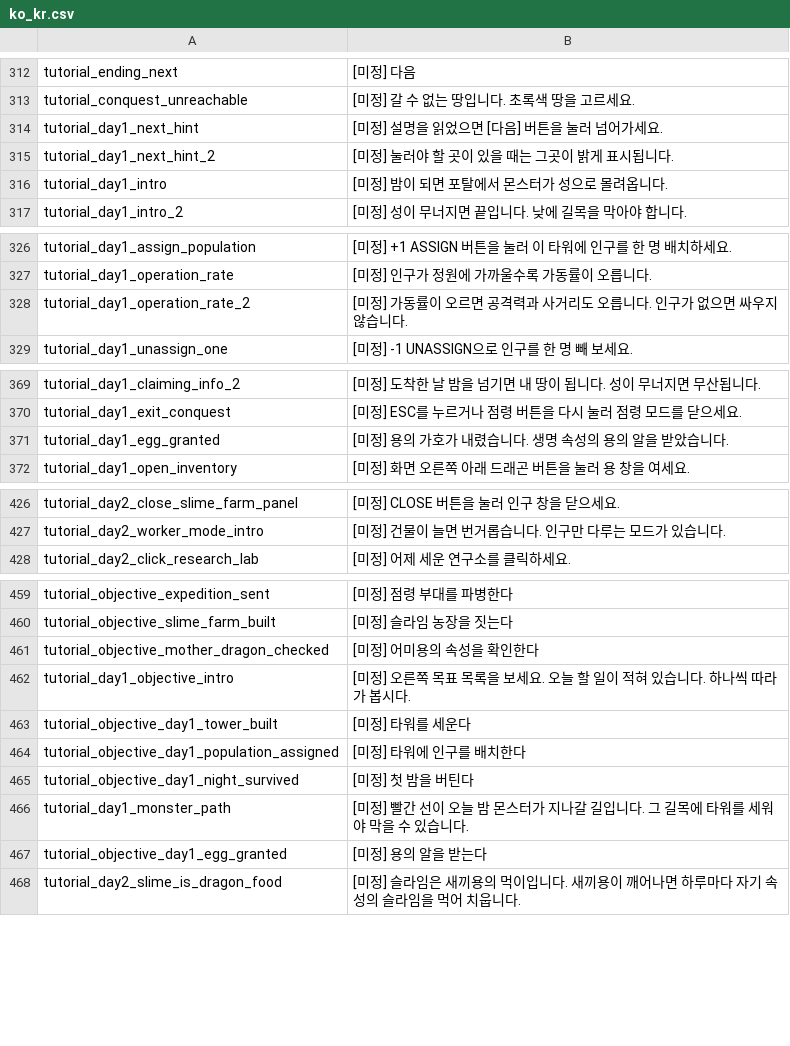
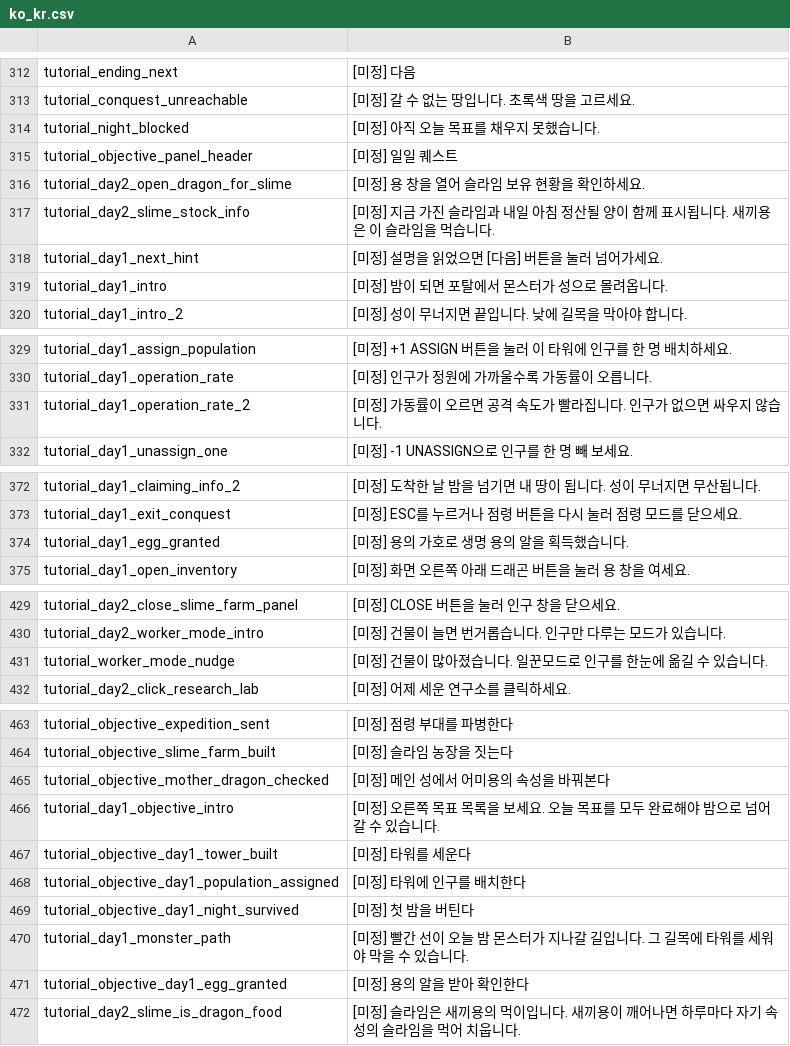
Before and after one commit to JoKangHyeon/TowerAndDragon, a CSV file: Assets/StreamingAssets/Localization/ko_kr.csv, drawn as a sheet; only a part is shown, gaps mark what is left out.

```diff
--- a/Assets/StreamingAssets/Localization/ko_kr.csv
+++ b/Assets/StreamingAssets/Localization/ko_kr.csv
@@ -318,4 +318,7 @@
 "tutorial_conquest_unreachable","[미정] 갈 수 없는 땅입니다. 초록색 땅을 고르세요."
+"tutorial_night_blocked","[미정] 아직 오늘 목표를 채우지 못했습니다."
+"tutorial_objective_panel_header","[미정] 일일 퀘스트"
+"tutorial_day2_open_dragon_for_slime","[미정] 용 창을 열어 슬라임 보유 현황을 확인하세요."
+"tutorial_day2_slime_stock_info","[미정] 지금 가진 슬라임과 내일 아침 정산될 양이 함께 표시됩니다. 새끼용은 이 슬라임을 먹습니다."
 "tutorial_day1_next_hint","[미정] 설명을 읽었으면 [다음] 버튼을 눌러 넘어가세요."
-"tutorial_day1_next_hint_2","[미정] 눌러야 할 곳이 있을 때는 그곳이 밝게 표시됩니다."
 "tutorial_day1_intro","[미정] 밤이 되면 포탈에서 몬스터가 성으로 몰려옵니다."
@@ -332,3 +335,3 @@
 "tutorial_day1_operation_rate","[미정] 인구가 정원에 가까울수록 가동률이 오릅니다."
-"tutorial_day1_operation_rate_2","[미정] 가동률이 오르면 공격력과 사거리도 오릅니다. 인구가 없으면 싸우지 않습니다."
+"tutorial_day1_operation_rate_2","[미정] 가동률이 오르면 공격 속도가 빨라집니다. 인구가 없으면 싸우지 않습니다."
 "tutorial_day1_unassign_one","[미정] -1 UNASSIGN으로 인구를 한 명 빼 보세요."
@@ -375,3 +378,3 @@
 "tutorial_day1_exit_conquest","[미정] ESC를 누르거나 점령 버튼을 다시 눌러 점령 모드를 닫으세요."
-"tutorial_day1_egg_granted","[미정] 용의 가호가 내렸습니다. 생명 속성의 용의 알을 받았습니다."
+"tutorial_day1_egg_granted","[미정] 용의 가호로 생명 용의 알을 획득했습니다."
 "tutorial_day1_open_inventory","[미정] 화면 오른쪽 아래 드래곤 버튼을 눌러 용 창을 여세요."
@@ -432,2 +435,3 @@
 "tutorial_day2_worker_mode_intro","[미정] 건물이 늘면 번거롭습니다. 인구만 다루는 모드가 있습니다."
+"tutorial_worker_mode_nudge","[미정] 건물이 많아졌습니다. 일꾼모드로 인구를 한눈에 옮길 수 있습니다."
 "tutorial_day2_click_research_lab","[미정] 어제 세운 연구소를 클릭하세요."
@@ -465,4 +469,4 @@
 "tutorial_objective_slime_farm_built","[미정] 슬라임 농장을 짓는다"
-"tutorial_objective_mother_dragon_checked","[미정] 어미용의 속성을 확인한다"
-"tutorial_day1_objective_intro","[미정] 오른쪽 목표 목록을 보세요. 오늘 할 일이 적혀 있습니다. 하나씩 따라가 봅시다."
+"tutorial_objective_mother_dragon_checked","[미정] 메인 성에서 어미용의 속성을 바꿔본다"
+"tutorial_day1_objective_intro","[미정] 오른쪽 목표 목록을 보세요. 오늘 목표를 모두 완료해야 밤으로 넘어갈 수 있습니다."
 "tutorial_objective_day1_tower_built","[미정] 타워를 세운다"
@@ -471,3 +475,3 @@
 "tutorial_day1_monster_path","[미정] 빨간 선이 오늘 밤 몬스터가 지나갈 길입니다. 그 길목에 타워를 세워야 막을 수 있습니다."
-"tutorial_objective_day1_egg_granted","[미정] 용의 알을 받는다"
+"tutorial_objective_day1_egg_granted","[미정] 용의 알을 받아 확인한다"
 "tutorial_day2_slime_is_dragon_food","[미정] 슬라임은 새끼용의 먹이입니다. 새끼용이 깨어나면 하루마다 자기 속성의 슬라임을 먹어 치웁니다."
```
Also changed, not shown: Assets/StreamingAssets/Localization/en_us.csv, 42 other files.
